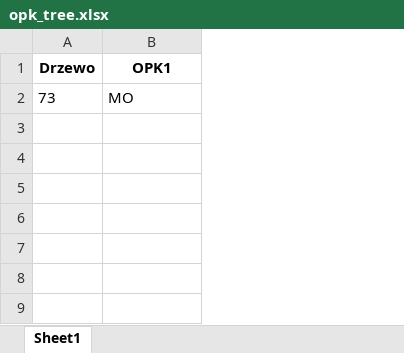
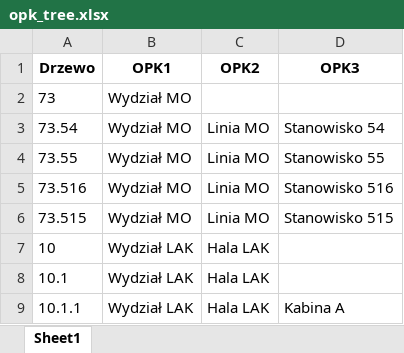
Before and after one commit to robotsa666/rozliczeniekosztow, an Excel workbook: sample_data/opk_tree.xlsx, sheet Sheet1, drawn as a sheet; values as stored, in another font and other column widths than the file's, no borders; the diff names each change by its address in the sheet, - before the commit and + after, or states it on an @@ line.

```diff
--- a/sample_data/opk_tree.xlsx (sheet Sheet1)
+++ b/sample_data/opk_tree.xlsx (sheet Sheet1)
+column C (OPK2), empty
+column D (OPK3), empty
-B2 (OPK1): MO
+B2 (OPK1): Wydział MO
+row 3: 73.54 | Wydział MO | Linia MO | Stanowisko 54
+row 4: 73.55 | Wydział MO | Linia MO | Stanowisko 55
+row 5: 73.516 | Wydział MO | Linia MO | Stanowisko 516
+row 6: 73.515 | Wydział MO | Linia MO | Stanowisko 515
+row 7: 10 | Wydział LAK | Hala LAK
+row 8: 10.1 | Wydział LAK | Hala LAK
+row 9: 10.1.1 | Wydział LAK | Hala LAK | Kabina A
```
Also changed, not shown: sample_data/allocation_rules.xlsx, sample_data/costs.xlsx, 22 other files.
